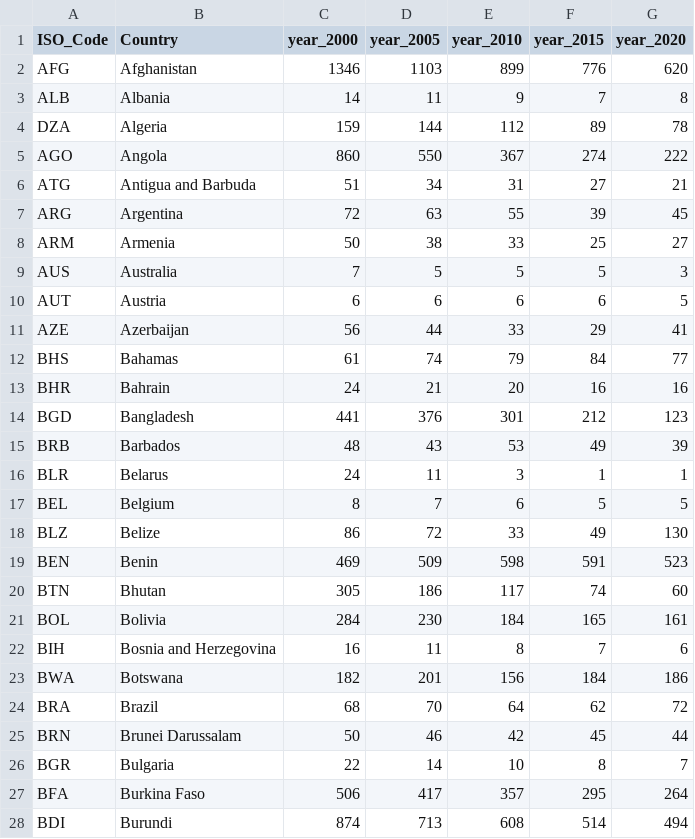
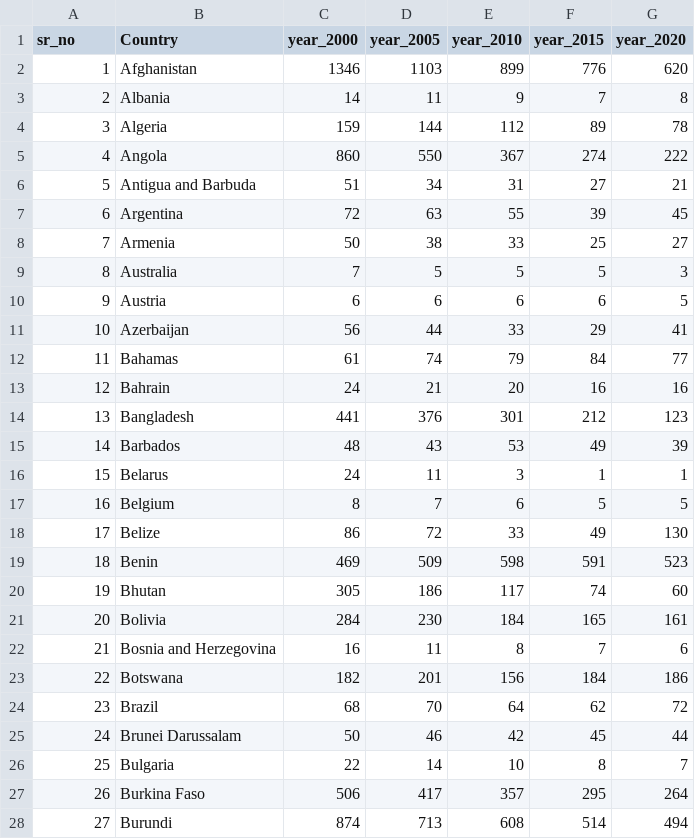
Before and after one commit to ubnas1/pregnancy_health_check, a CSV file: Resources/maternal.csv, drawn as a sheet; only a part is shown; the diff covers the shown part only.

```diff
--- a/Resources/maternal.csv
+++ b/Resources/maternal.csv
@@ -1,28 +1,28 @@
-ISO_Code,Country,year_2000,year_2005,year_2010,year_2015,year_2020
-AFG,Afghanistan,1346,1103,899,776,620
-ALB,Albania,14,11,9,7,8
-DZA,Algeria,159,144,112,89,78
-AGO,Angola,860,550,367,274,222
-ATG,Antigua and Barbuda,51,34,31,27,21
-ARG,Argentina,72,63,55,39,45
-ARM,Armenia,50,38,33,25,27
-AUS,Australia,7,5,5,5,3
-AUT,Austria,6,6,6,6,5
-AZE,Azerbaijan,56,44,33,29,41
-BHS,Bahamas,61,74,79,84,77
-BHR,Bahrain,24,21,20,16,16
-BGD,Bangladesh,441,376,301,212,123
-BRB,Barbados,48,43,53,49,39
-BLR,Belarus,24,11,3,1,1
-BEL,Belgium,8,7,6,5,5
-BLZ,Belize,86,72,33,49,130
-BEN,Benin,469,509,598,591,523
-BTN,Bhutan,305,186,117,74,60
-BOL,Bolivia,284,230,184,165,161
-BIH,Bosnia and Herzegovina,16,11,8,7,6
-BWA,Botswana,182,201,156,184,186
-BRA,Brazil,68,70,64,62,72
-BRN,Brunei Darussalam,50,46,42,45,44
-BGR,Bulgaria,22,14,10,8,7
-BFA,Burkina Faso,506,417,357,295,264
-BDI,Burundi,874,713,608,514,494
+sr_no,Country,year_2000,year_2005,year_2010,year_2015,year_2020
+1,Afghanistan,1346,1103,899,776,620
+2,Albania,14,11,9,7,8
+3,Algeria,159,144,112,89,78
+4,Angola,860,550,367,274,222
+5,Antigua and Barbuda,51,34,31,27,21
+6,Argentina,72,63,55,39,45
+7,Armenia,50,38,33,25,27
+8,Australia,7,5,5,5,3
+9,Austria,6,6,6,6,5
+10,Azerbaijan,56,44,33,29,41
+11,Bahamas,61,74,79,84,77
+12,Bahrain,24,21,20,16,16
+13,Bangladesh,441,376,301,212,123
+14,Barbados,48,43,53,49,39
+15,Belarus,24,11,3,1,1
+16,Belgium,8,7,6,5,5
+17,Belize,86,72,33,49,130
+18,Benin,469,509,598,591,523
+19,Bhutan,305,186,117,74,60
+20,Bolivia,284,230,184,165,161
+21,Bosnia and Herzegovina,16,11,8,7,6
+22,Botswana,182,201,156,184,186
+23,Brazil,68,70,64,62,72
+24,Brunei Darussalam,50,46,42,45,44
+25,Bulgaria,22,14,10,8,7
+26,Burkina Faso,506,417,357,295,264
+27,Burundi,874,713,608,514,494
```
Also changed, not shown: 158 edited cells elsewhere in this file, 5 other files.
